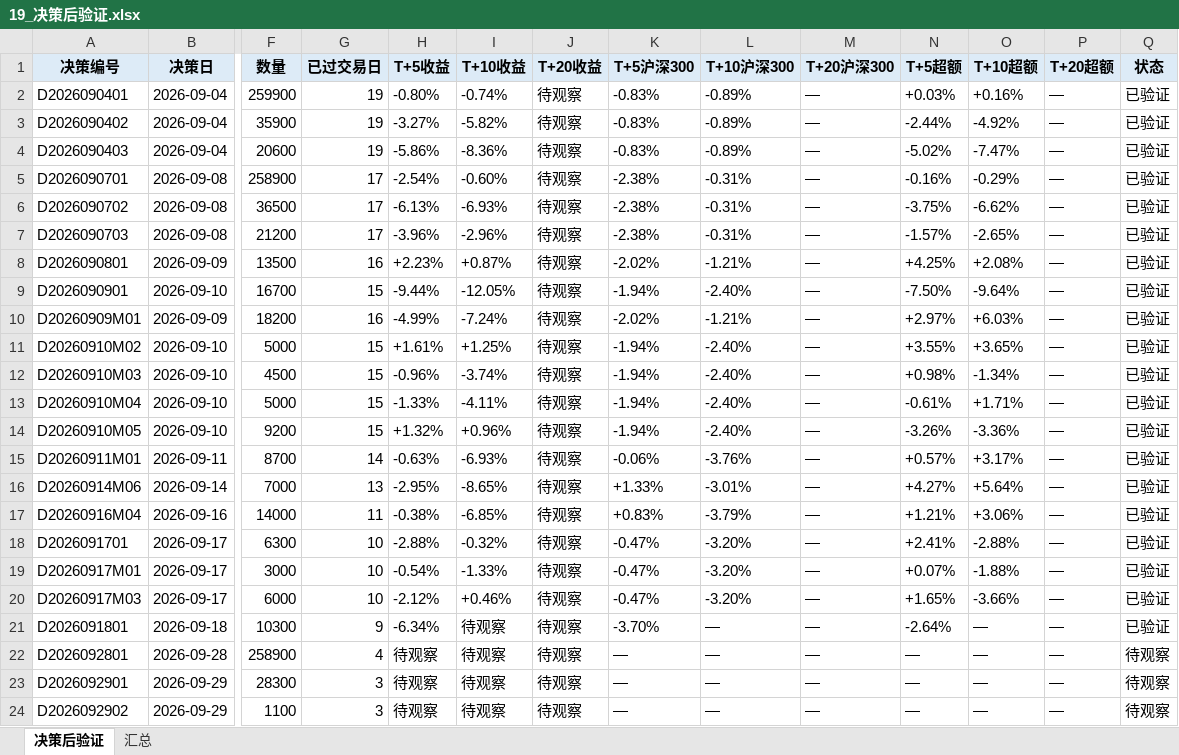
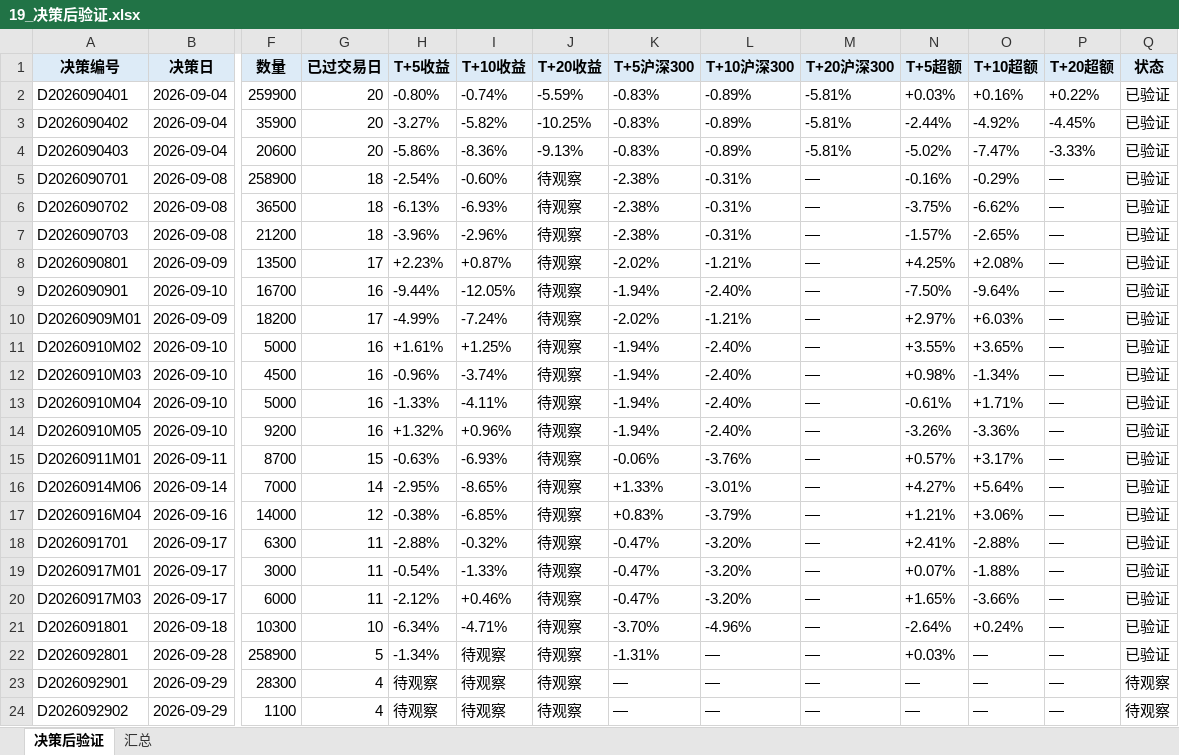
Before and after one commit to Albertdev12/pbl-workflow, an Excel workbook: outputs/19_决策后验证.xlsx, sheet 决策后验证, drawn as a sheet; only a part is shown, gaps mark what is left out; values as stored, in another font and other column widths than the file's, no borders; the diff names each change by its address in the sheet, - before the commit and + after, or states it on an @@ line.

```diff
--- a/outputs/19_决策后验证.xlsx (sheet 决策后验证)
+++ b/outputs/19_决策后验证.xlsx (sheet 决策后验证)
-G2:G4 (已过交易日): 19
+G2:G4 (已过交易日): 20
-J2 (T+20收益): 待观察
+J2 (T+20收益): -5.59%
-M2:M4 (T+20沪深300): —
+M2:M4 (T+20沪深300): -5.81%
-P2 (T+20超额): —
+P2 (T+20超额): +0.22%
-J3 (T+20收益): 待观察
+J3 (T+20收益): -10.25%
-P3 (T+20超额): —
+P3 (T+20超额): -4.45%
-J4 (T+20收益): 待观察
+J4 (T+20收益): -9.13%
-P4 (T+20超额): —
+P4 (T+20超额): -3.33%
-G5:G7 (已过交易日): 17
+G5:G7 (已过交易日): 18
-G8 (已过交易日): 16
+G8 (已过交易日): 17
-G9 (已过交易日): 15
+G9 (已过交易日): 16
-G10 (已过交易日): 16
+G10 (已过交易日): 17
-G11:G14 (已过交易日): 15
+G11:G14 (已过交易日): 16
-G15 (已过交易日): 14
+G15 (已过交易日): 15
-G16 (已过交易日): 13
+G16 (已过交易日): 14
-G17 (已过交易日): 11
+G17 (已过交易日): 12
-G18:G20 (已过交易日): 10
+G18:G20 (已过交易日): 11
-G21 (已过交易日): 9
+G21 (已过交易日): 10
-I21 (T+10收益): 待观察
+I21 (T+10收益): -4.71%
-L21 (T+10沪深300): —
+L21 (T+10沪深300): -4.96%
-O21 (T+10超额): —
+O21 (T+10超额): +0.24%
-G22 (已过交易日): 4
+G22 (已过交易日): 5
-H22 (T+5收益): 待观察
+H22 (T+5收益): -1.34%
-K22 (T+5沪深300): —
+K22 (T+5沪深300): -1.31%
-N22 (T+5超额): —
+N22 (T+5超额): +0.03%
-Q22 (状态): 待观察
+Q22 (状态): 已验证
-G23:G24 (已过交易日): 3
+G23:G24 (已过交易日): 4
```
Also changed, not shown: sheet 汇总, 30 other files.
